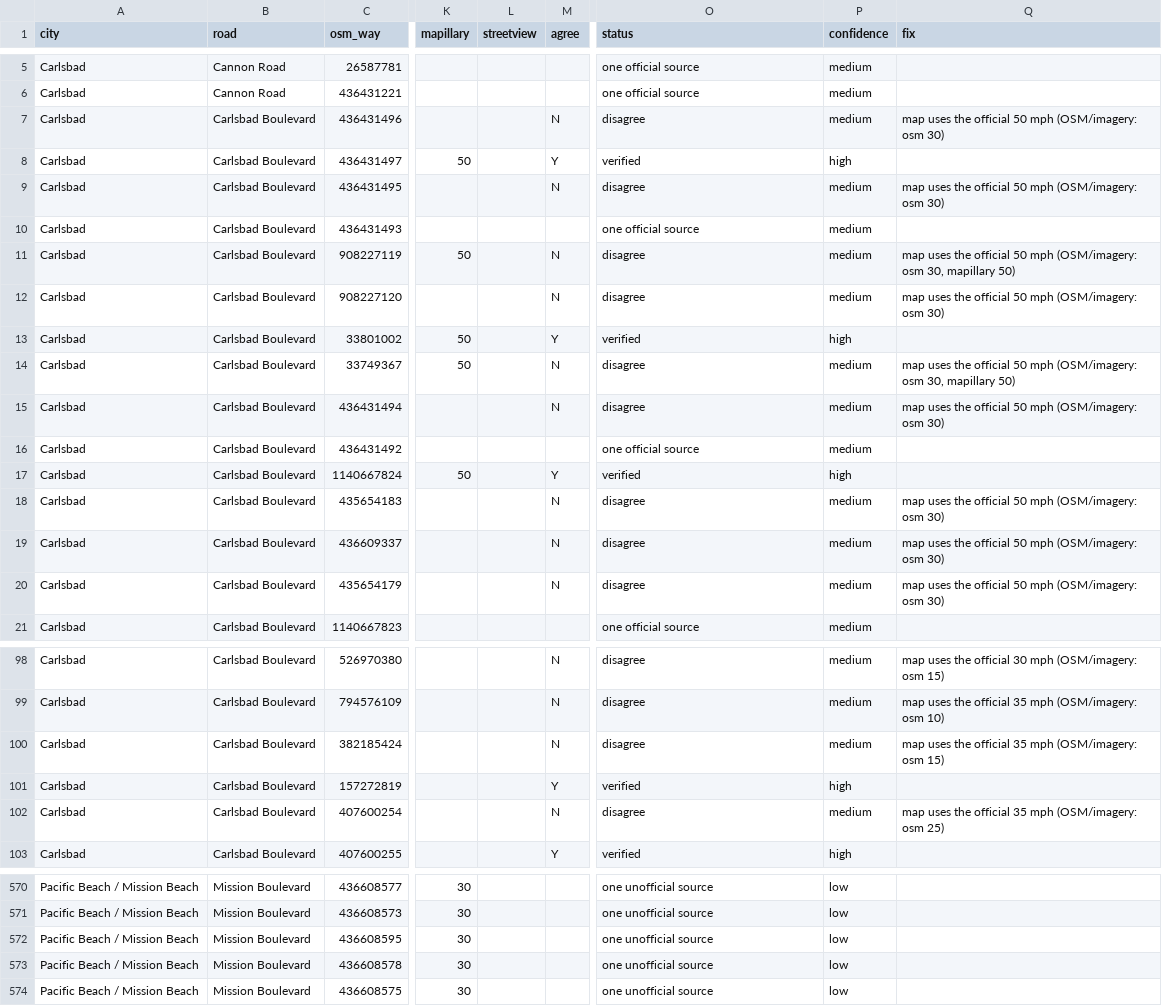
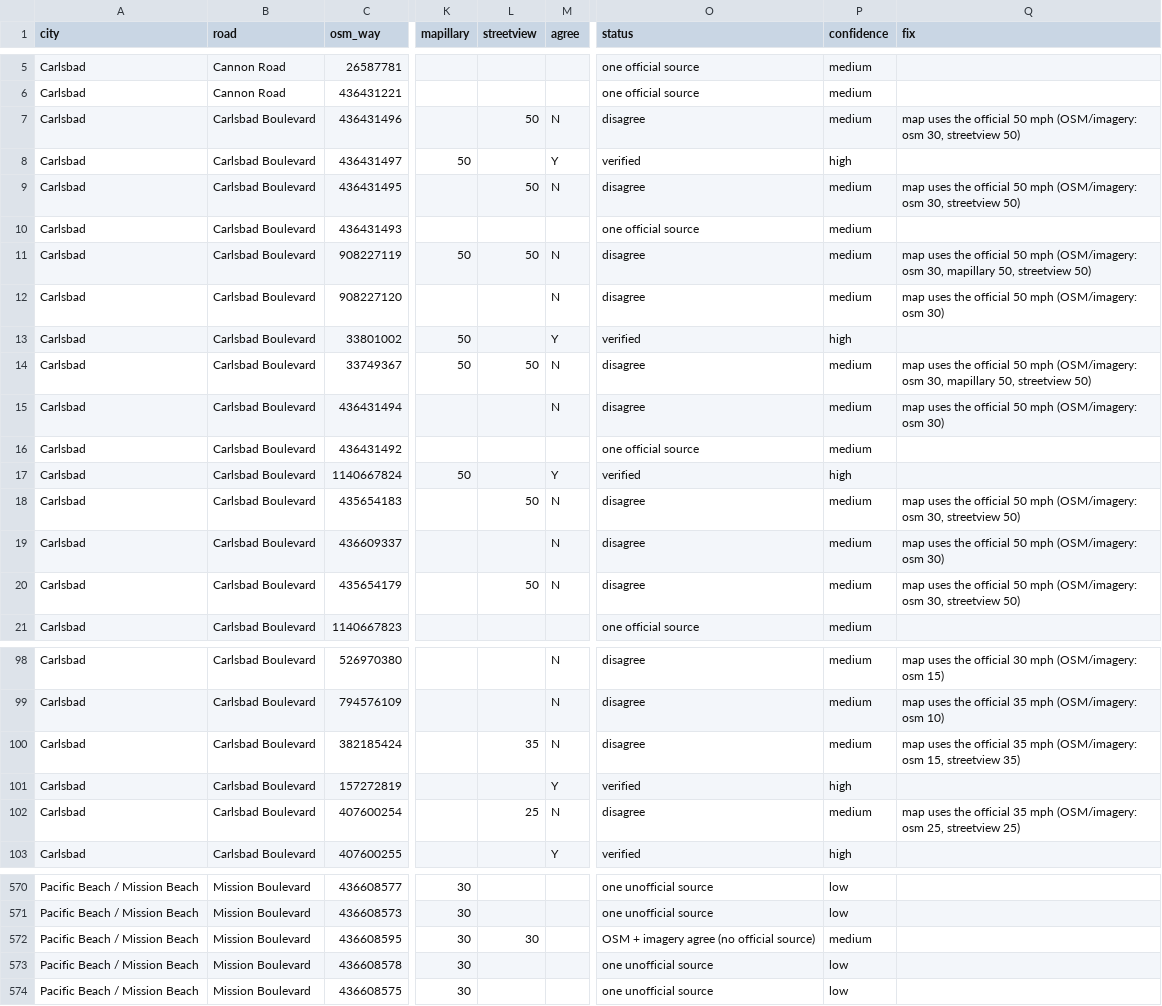
Before and after one commit to MaxGreenwald/golfcart-maps, a CSV file: research/sd_ground_truth/segments.csv, drawn as a sheet; only a part is shown, gaps mark what is left out; the diff covers the shown part only; the diff names each change by its address in the sheet, - before the commit and + after, or states it on an @@ line.

Commit message:
Street View batch 1: ingest volunteer answers (24 done, 76 can't tell) as streetview.csv, rerun analyze.py (verified unchanged 66; 1 way to OSM+imagery), results/findings note

```diff
--- a/research/sd_ground_truth/segments.csv
+++ b/research/sd_ground_truth/segments.csv
-L7 (streetview): (empty)
+L7 (streetview): 50
-Q7 (fix): …(OSM/imagery: osm 30)
+Q7 (fix): …(OSM/imagery: osm 30, streetview 50)
-L9 (streetview): (empty)
+L9 (streetview): 50
-Q9 (fix): …(OSM/imagery: osm 30)
+Q9 (fix): …(OSM/imagery: osm 30, streetview 50)
-L11 (streetview): (empty)
+L11 (streetview): 50
-Q11 (fix): …30, mapillary 50)
+Q11 (fix): …30, mapillary 50, streetview 50)
-L14 (streetview): (empty)
+L14 (streetview): 50
-Q14 (fix): …30, mapillary 50)
+Q14 (fix): …30, mapillary 50, streetview 50)
-L18 (streetview): (empty)
+L18 (streetview): 50
-Q18 (fix): …(OSM/imagery: osm 30)
+Q18 (fix): …(OSM/imagery: osm 30, streetview 50)
-L20 (streetview): (empty)
+L20 (streetview): 50
-Q20 (fix): …(OSM/imagery: osm 30)
+Q20 (fix): …(OSM/imagery: osm 30, streetview 50)
-L100 (streetview): (empty)
+L100 (streetview): 35
-Q100 (fix): …(OSM/imagery: osm 15)
+Q100 (fix): …(OSM/imagery: osm 15, streetview 35)
-L102 (streetview): (empty)
+L102 (streetview): 25
-Q102 (fix): …(OSM/imagery: osm 25)
+Q102 (fix): …(OSM/imagery: osm 25, streetview 25)
-L572 (streetview): (empty)
+L572 (streetview): 30
-O572 (status): one unofficial source
+O572 (status): OSM + imagery agree (no official source)
-P572 (confidence): low
+P572 (confidence): medium
```
Also changed, not shown: 23 edited cells elsewhere in this file, 5 other files.
